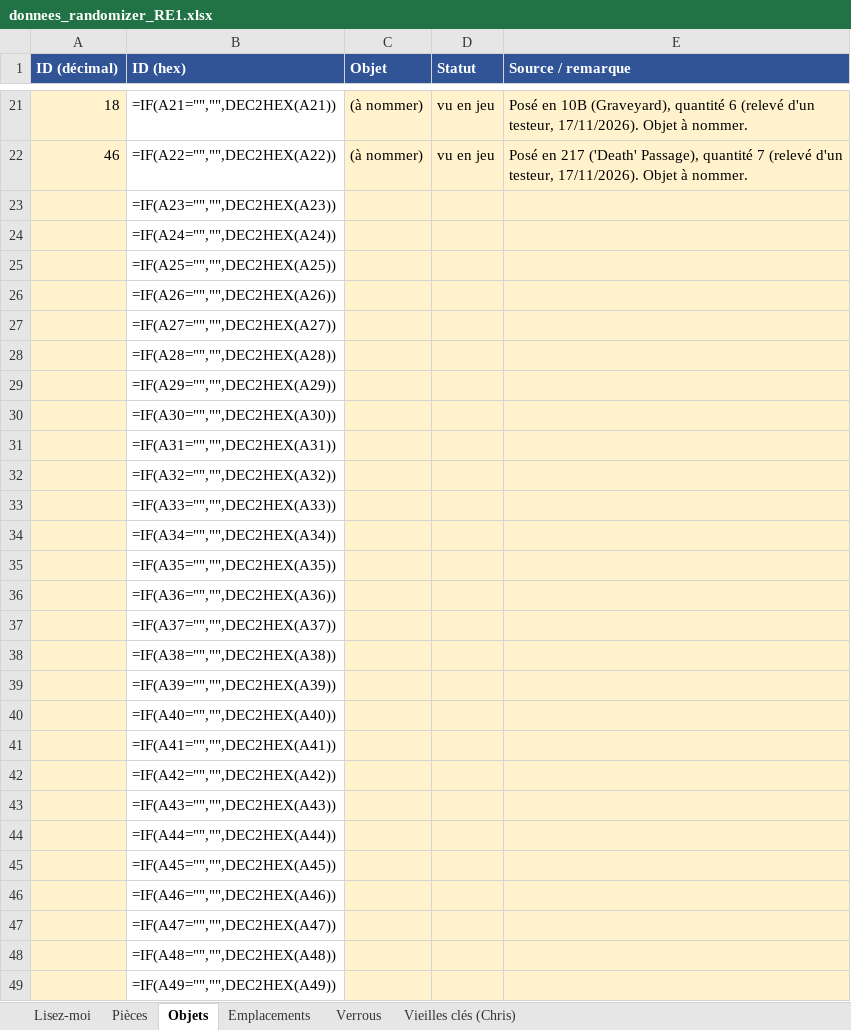
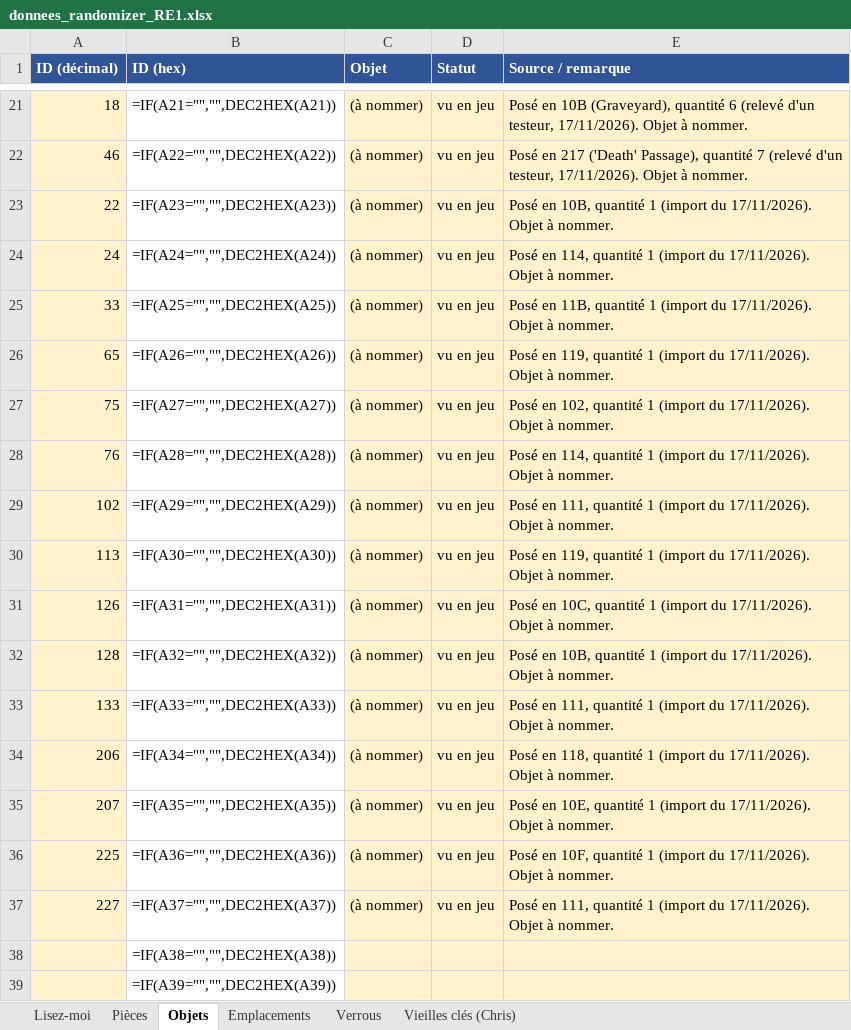
Before and after one commit to Michiy0/RE-HD-Randomizer, an Excel workbook: donnees_randomizer_RE1.xlsx, sheet Objets, drawn as a sheet; only a part is shown, gaps mark what is left out; the shorter side is filled out with more unchanged rows; values as stored, in another font and other column widths than the file's, no borders; formulas without a stored value are shown as written; the diff names each change by its address in the sheet, - before the commit and + after, or states it on an @@ line.

```diff
--- a/donnees_randomizer_RE1.xlsx (sheet Objets)
+++ b/donnees_randomizer_RE1.xlsx (sheet Objets)
-A23 (ID (décimal)): (empty)
+A23 (ID (décimal)): 22
-C23:C37 (Objet): (empty)
+C23:C37 (Objet): (à nommer)
-D23:D37 (Statut): (empty)
+D23:D37 (Statut): vu en jeu
-E23 (Source / remarque): (empty)
+E23 (Source / remarque): Posé en 10B, quantité 1 (import du 17/11/2026). Objet à nommer.
-A24 (ID (décimal)): (empty)
+A24 (ID (décimal)): 24
-E24 (Source / remarque): (empty)
+E24 (Source / remarque): Posé en 114, quantité 1 (import du 17/11/2026). Objet à nommer.
-A25 (ID (décimal)): (empty)
+A25 (ID (décimal)): 33
-E25 (Source / remarque): (empty)
+E25 (Source / remarque): Posé en 11B, quantité 1 (import du 17/11/2026). Objet à nommer.
-A26 (ID (décimal)): (empty)
+A26 (ID (décimal)): 65
-E26 (Source / remarque): (empty)
+E26 (Source / remarque): Posé en 119, quantité 1 (import du 17/11/2026). Objet à nommer.
-A27 (ID (décimal)): (empty)
+A27 (ID (décimal)): 75
-E27 (Source / remarque): (empty)
+E27 (Source / remarque): Posé en 102, quantité 1 (import du 17/11/2026). Objet à nommer.
-A28 (ID (décimal)): (empty)
+A28 (ID (décimal)): 76
-E28 (Source / remarque): (empty)
+E28 (Source / remarque): Posé en 114, quantité 1 (import du 17/11/2026). Objet à nommer.
-A29 (ID (décimal)): (empty)
+A29 (ID (décimal)): 102
-E29 (Source / remarque): (empty)
+E29 (Source / remarque): Posé en 111, quantité 1 (import du 17/11/2026). Objet à nommer.
-A30 (ID (décimal)): (empty)
+A30 (ID (décimal)): 113
-E30 (Source / remarque): (empty)
+E30 (Source / remarque): Posé en 119, quantité 1 (import du 17/11/2026). Objet à nommer.
-A31 (ID (décimal)): (empty)
+A31 (ID (décimal)): 126
-E31 (Source / remarque): (empty)
+E31 (Source / remarque): Posé en 10C, quantité 1 (import du 17/11/2026). Objet à nommer.
-A32 (ID (décimal)): (empty)
+A32 (ID (décimal)): 128
-E32 (Source / remarque): (empty)
+E32 (Source / remarque): Posé en 10B, quantité 1 (import du 17/11/2026). Objet à nommer.
-A33 (ID (décimal)): (empty)
+A33 (ID (décimal)): 133
-E33 (Source / remarque): (empty)
+E33 (Source / remarque): Posé en 111, quantité 1 (import du 17/11/2026). Objet à nommer.
-A34 (ID (décimal)): (empty)
+A34 (ID (décimal)): 206
-E34 (Source / remarque): (empty)
+E34 (Source / remarque): Posé en 118, quantité 1 (import du 17/11/2026). Objet à nommer.
-A35 (ID (décimal)): (empty)
+A35 (ID (décimal)): 207
-E35 (Source / remarque): (empty)
+E35 (Source / remarque): Posé en 10E, quantité 1 (import du 17/11/2026). Objet à nommer.
-A36 (ID (décimal)): (empty)
+A36 (ID (décimal)): 225
-E36 (Source / remarque): (empty)
+E36 (Source / remarque): Posé en 10F, quantité 1 (import du 17/11/2026). Objet à nommer.
-A37 (ID (décimal)): (empty)
+A37 (ID (décimal)): 227
-E37 (Source / remarque): (empty)
+E37 (Source / remarque): Posé en 111, quantité 1 (import du 17/11/2026). Objet à nommer.
```
Also changed, not shown: sheet Emplacements, 8 other files.
